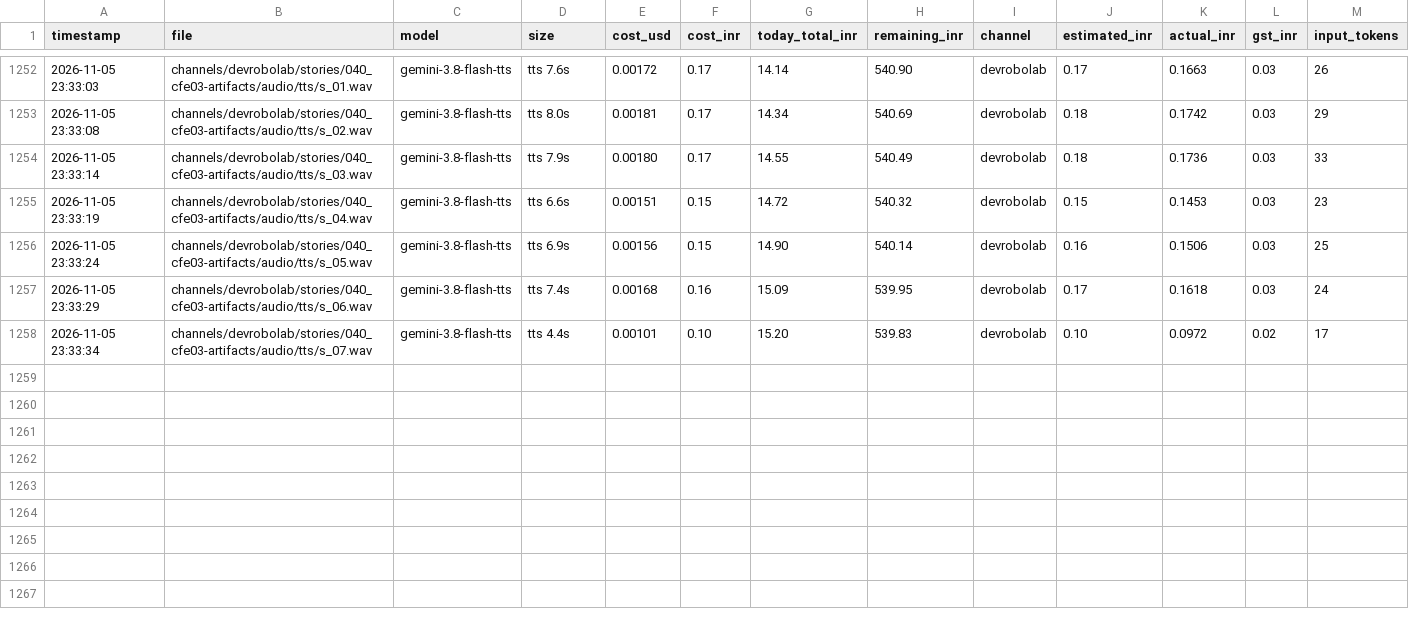
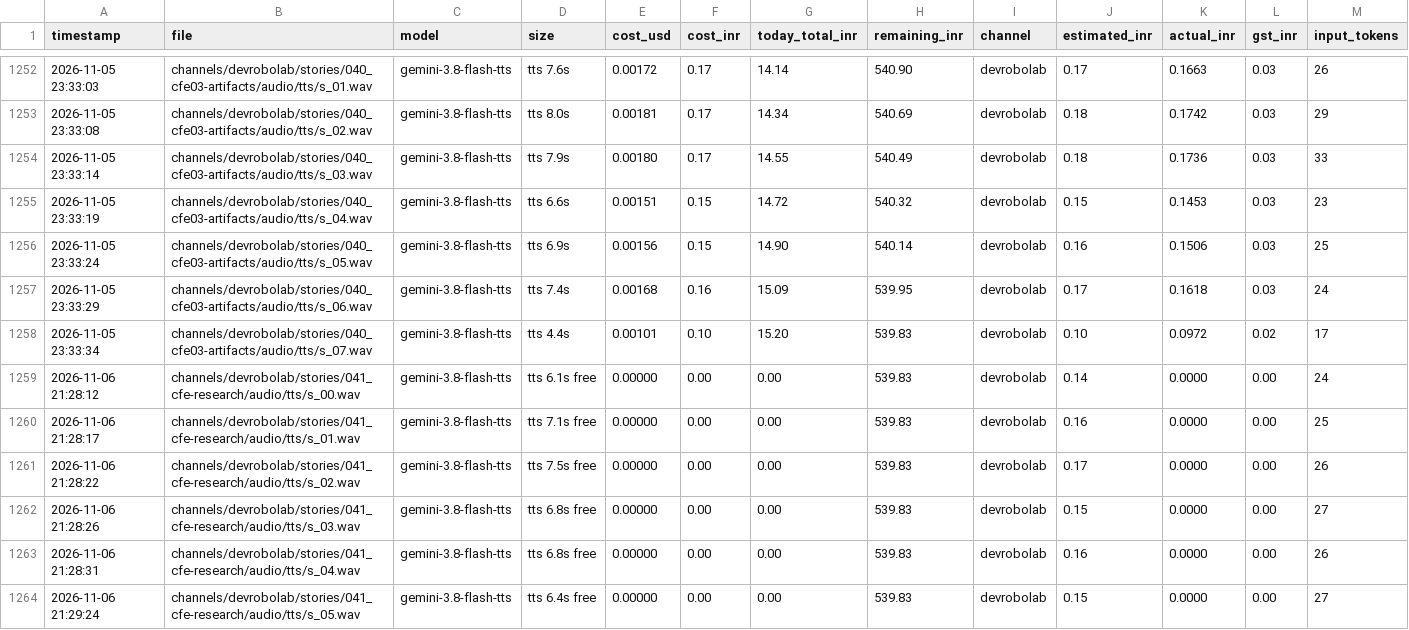
Before and after one commit to shamim8426/my-tubes, a CSV file: cost_log.csv, drawn as a sheet; only a part is shown, gaps mark what is left out; rows hold the shown columns only; the diff names each change by its address in the sheet, - before the commit and + after, or states it on an @@ line.

```diff
--- a/cost_log.csv
+++ b/cost_log.csv
+row 1259: 2026-11-06 21:28:12 | channels/devrobolab/stories/041_cfe-research/audio/tts/s_00.wav | gemini-3.8-flash-tts | tts 6.1s free | 0.00000 | 0.00 | 0.00 | 539.83 | devrobolab | 0.14 | 0.0000 | 0.00 | 24
+row 1260: 2026-11-06 21:28:17 | channels/devrobolab/stories/041_cfe-research/audio/tts/s_01.wav | gemini-3.8-flash-tts | tts 7.1s free | 0.00000 | 0.00 | 0.00 | 539.83 | devrobolab | 0.16 | 0.0000 | 0.00 | 25
+row 1261: 2026-11-06 21:28:22 | channels/devrobolab/stories/041_cfe-research/audio/tts/s_02.wav | gemini-3.8-flash-tts | tts 7.5s free | 0.00000 | 0.00 | 0.00 | 539.83 | devrobolab | 0.17 | 0.0000 | 0.00 | 26
+row 1262: 2026-11-06 21:28:26 | channels/devrobolab/stories/041_cfe-research/audio/tts/s_03.wav | gemini-3.8-flash-tts | tts 6.8s free | 0.00000 | 0.00 | 0.00 | 539.83 | devrobolab | 0.15 | 0.0000 | 0.00 | 27
+row 1263: 2026-11-06 21:28:31 | channels/devrobolab/stories/041_cfe-research/audio/tts/s_04.wav | gemini-3.8-flash-tts | tts 6.8s free | 0.00000 | 0.00 | 0.00 | 539.83 | devrobolab | 0.16 | 0.0000 | 0.00 | 26
+row 1264: 2026-11-06 21:29:24 | channels/devrobolab/stories/041_cfe-research/audio/tts/s_05.wav | gemini-3.8-flash-tts | tts 6.4s free | 0.00000 | 0.00 | 0.00 | 539.83 | devrobolab | 0.15 | 0.0000 | 0.00 | 27
```
Also changed, not shown: 22 other files.
